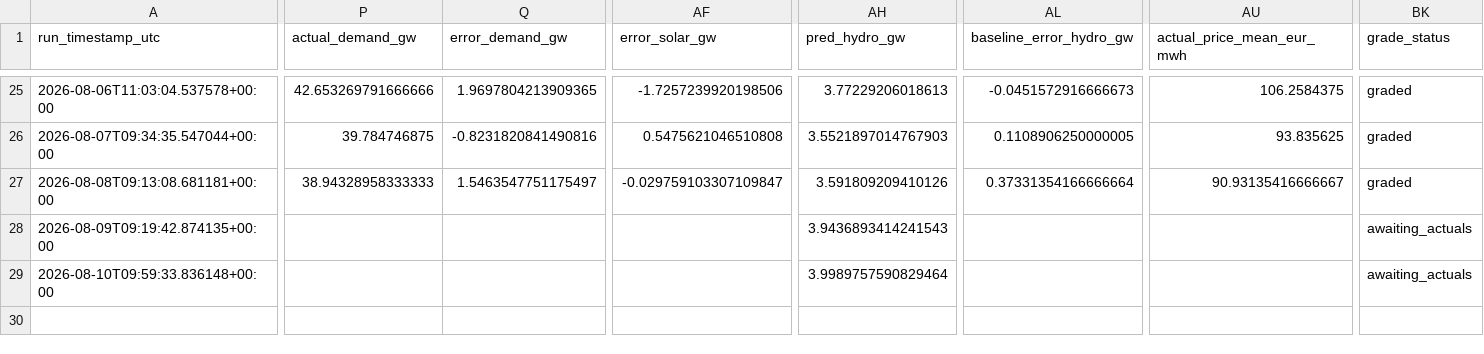
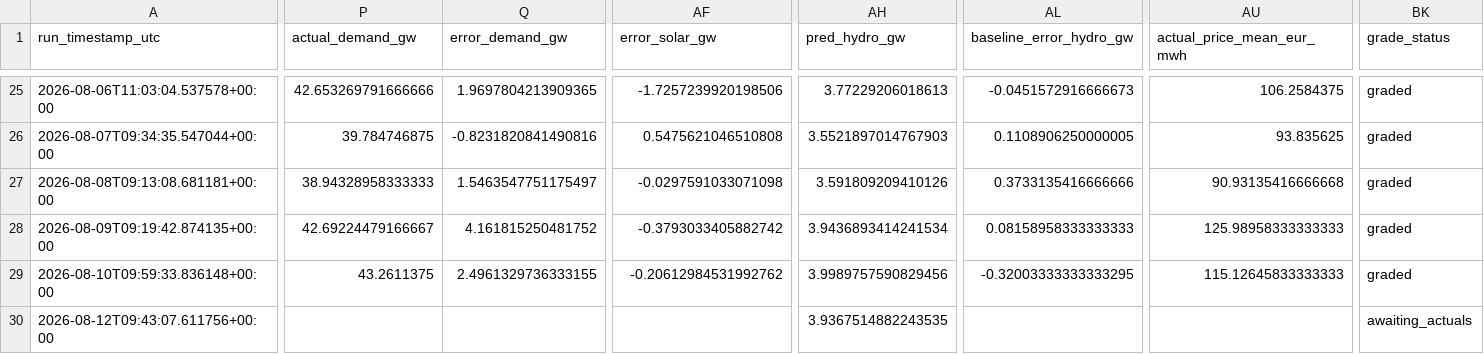
Before and after one commit to Evanssdas/France-Power-Market-Platform, a CSV file: fr_predictions_log.csv, drawn as a sheet; only a part is shown, gaps mark what is left out; rows hold the shown columns only; the diff covers the shown part only; the diff names each change by its address in the sheet, - before the commit and + after, or states it on an @@ line.

```diff
--- a/fr_predictions_log.csv
+++ b/fr_predictions_log.csv
-AF27 (error_solar_gw): -0.029759103307109847
+AF27 (error_solar_gw): -0.0297591033071098
-AL27 (baseline_error_hydro_gw): 0.37331354166666664
+AL27 (baseline_error_hydro_gw): 0.3733135416666666
-AU27 (actual_price_mean_eur_mwh): 90.93135416666667
+AU27 (actual_price_mean_eur_mwh): 90.93135416666668
-P28 (actual_demand_gw): (empty)
+P28 (actual_demand_gw): 42.69224479166667
-Q28 (error_demand_gw): (empty)
+Q28 (error_demand_gw): 4.161815250481752
-AF28 (error_solar_gw): (empty)
+AF28 (error_solar_gw): -0.3793033405882742
-AH28 (pred_hydro_gw): 3.9436893414241543
+AH28 (pred_hydro_gw): 3.9436893414241534
-AL28 (baseline_error_hydro_gw): (empty)
+AL28 (baseline_error_hydro_gw): 0.08158958333333333
-AU28 (actual_price_mean_eur_mwh): (empty)
+AU28 (actual_price_mean_eur_mwh): 125.98958333333333
-BK28:BK29 (grade_status): awaiting_actuals
+BK28:BK29 (grade_status): graded
-P29 (actual_demand_gw): (empty)
+P29 (actual_demand_gw): 43.2611375
-Q29 (error_demand_gw): (empty)
+Q29 (error_demand_gw): 2.4961329736333155
-AF29 (error_solar_gw): (empty)
+AF29 (error_solar_gw): -0.20612984531992762
-AH29 (pred_hydro_gw): 3.9989757590829464
+AH29 (pred_hydro_gw): 3.9989757590829456
-AL29 (baseline_error_hydro_gw): (empty)
+AL29 (baseline_error_hydro_gw): -0.32003333333333295
-AU29 (actual_price_mean_eur_mwh): (empty)
+AU29 (actual_price_mean_eur_mwh): 115.12645833333333
+row 30: 2026-08-12T09:43:07.611756+00:00 |  |  |  | 3.9367514882243535 |  |  | awaiting_actuals
```
Also changed, not shown: 39 edited cells elsewhere in this file, 2 other files.
